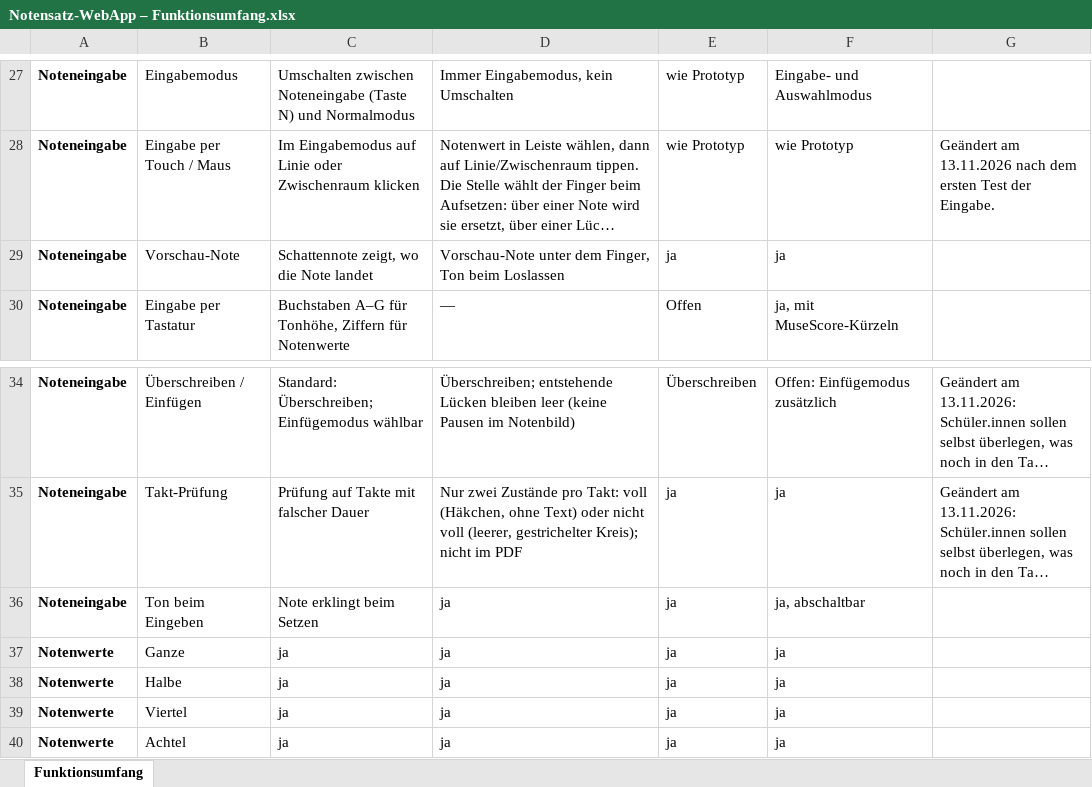
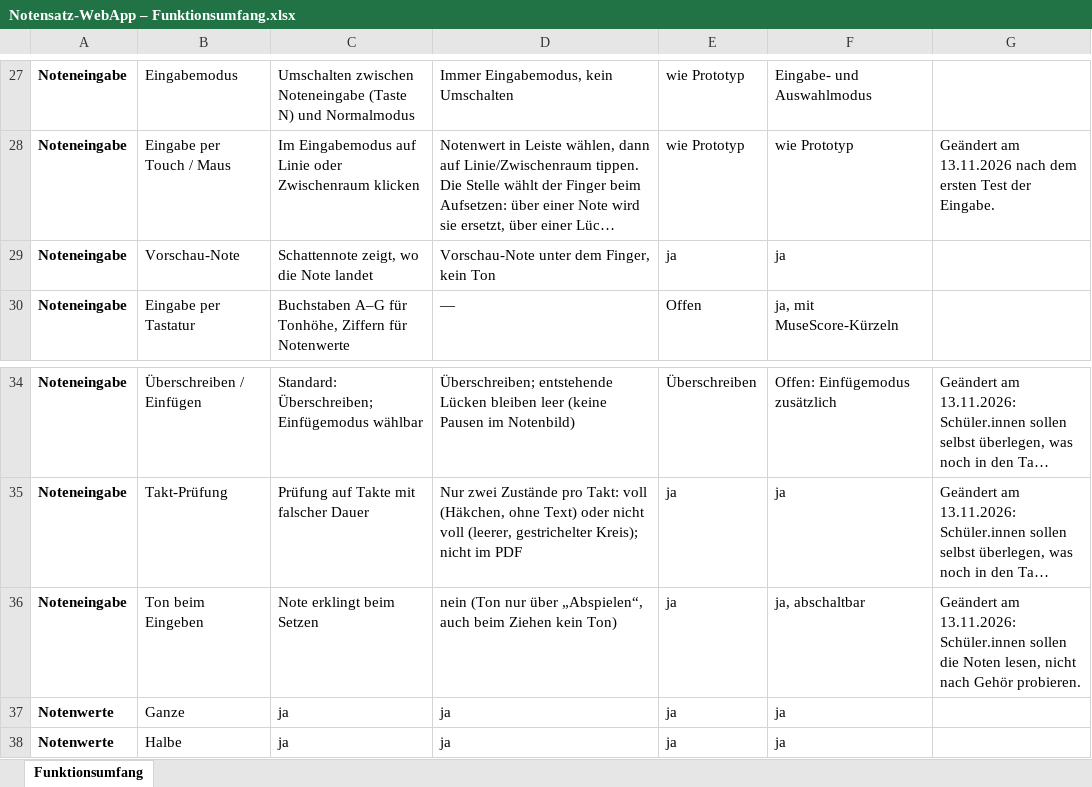
Before and after one commit to jonathan-1414/auftakt, an Excel workbook: docs/Notensatz-WebApp – Funktionsumfang.xlsx, sheet Funktionsumfang, drawn as a sheet; only a part is shown, gaps mark what is left out; the shorter side is filled out with more unchanged rows; long unchanged cells end in …; values as stored, in another font and other column widths than the file's, no borders; the diff names each change by its address in the sheet, - before the commit and + after, or states it on an @@ line.

```diff
--- a/docs/Notensatz-WebApp – Funktionsumfang.xlsx (sheet Funktionsumfang)
+++ b/docs/Notensatz-WebApp – Funktionsumfang.xlsx (sheet Funktionsumfang)
-D29: Vorschau-Note unter dem Finger, Ton beim Loslassen
+D29: Vorschau-Note unter dem Finger, kein Ton
-D36: ja
+D36: nein (Ton nur über „Abspielen“, auch beim Ziehen kein Ton)
-G36: (empty)
+G36: Geändert am 13.11.2026: Schüler.innen sollen die Noten lesen, nicht nach Gehör probieren.
```
Also changed, not shown: 1 other file.
